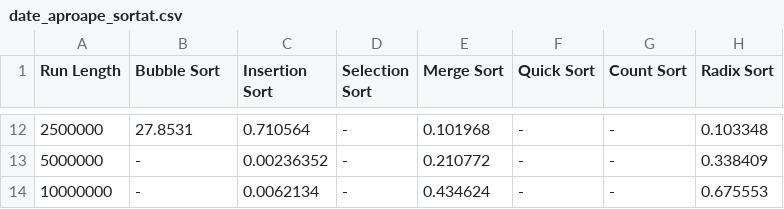
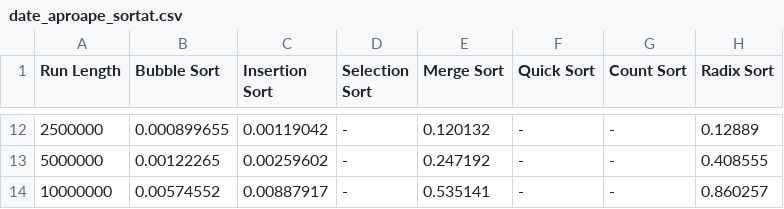
Before and after one commit to PadureanTudor/SA-algsortare, a CSV file: date/date_aproape_sortat.csv, drawn as a sheet; only a part is shown, gaps mark what is left out; the diff covers the shown part only.

```diff
--- a/date/date_aproape_sortat.csv
+++ b/date/date_aproape_sortat.csv
@@ -12,3 +12,3 @@ Run Length,Bubble Sort,Insertion Sort,Selection Sort,Merge Sort,Quick Sort,Count
-2500000,27.8531,0.710564,-,0.101968,-,-,0.103348,
-5000000,-,0.00236352,-,0.210772,-,-,0.338409,
-10000000,-,0.0062134,-,0.434624,-,-,0.675553,
+2500000,0.000899655,0.00119042,-,0.120132,-,-,0.12889,
+5000000,0.00122265,0.00259602,-,0.247192,-,-,0.408555,
+10000000,0.00574552,0.00887917,-,0.535141,-,-,0.860257,
```
Also changed, not shown: 59 edited cells elsewhere in this file, date/date_invers_sortat.csv, date/date_nr_mici.csv, 4 other files.
